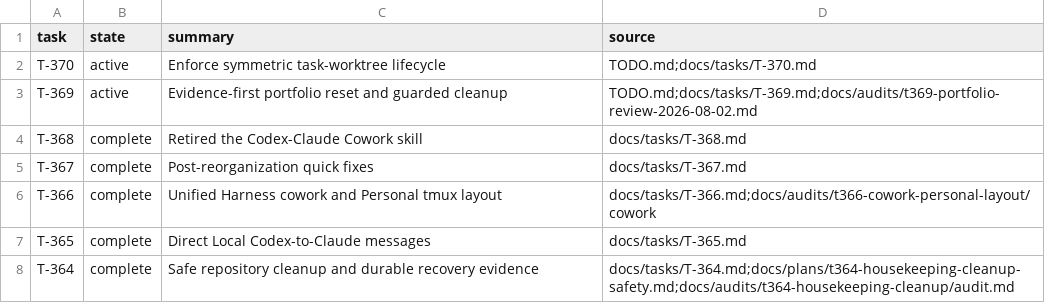
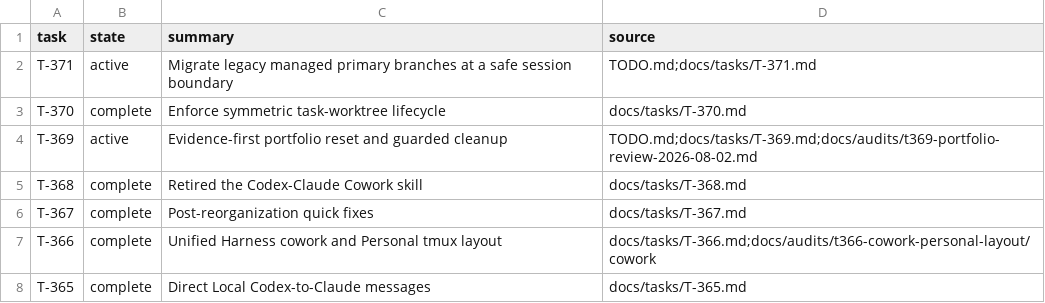
Before and after one commit to rioyokotalab/harness, a TSV file: docs/tasks/index.tsv, drawn as a sheet; only a part is shown; the shorter side is filled out with more unchanged rows.

Commit message:
Record lifecycle completion and legacy migration gate (#552)
Co-authored-by: harness-test <harness-test.invalid>

```diff
--- a/docs/tasks/index.tsv
+++ b/docs/tasks/index.tsv
@@ -1,3 +1,4 @@
 task	state	summary	source
-T-370	active	Enforce symmetric task-worktree lifecycle	TODO.md;docs/tasks/T-370.md
+T-371	active	Migrate legacy managed primary branches at a safe session boundary	TODO.md;docs/tasks/T-371.md
+T-370	complete	Enforce symmetric task-worktree lifecycle	docs/tasks/T-370.md
 T-369	active	Evidence-first portfolio reset and guarded cleanup	TODO.md;docs/tasks/T-369.md;docs/audits/t369-portfolio-review-2026-08-02.md
```
Also changed, not shown: 5 other files.
